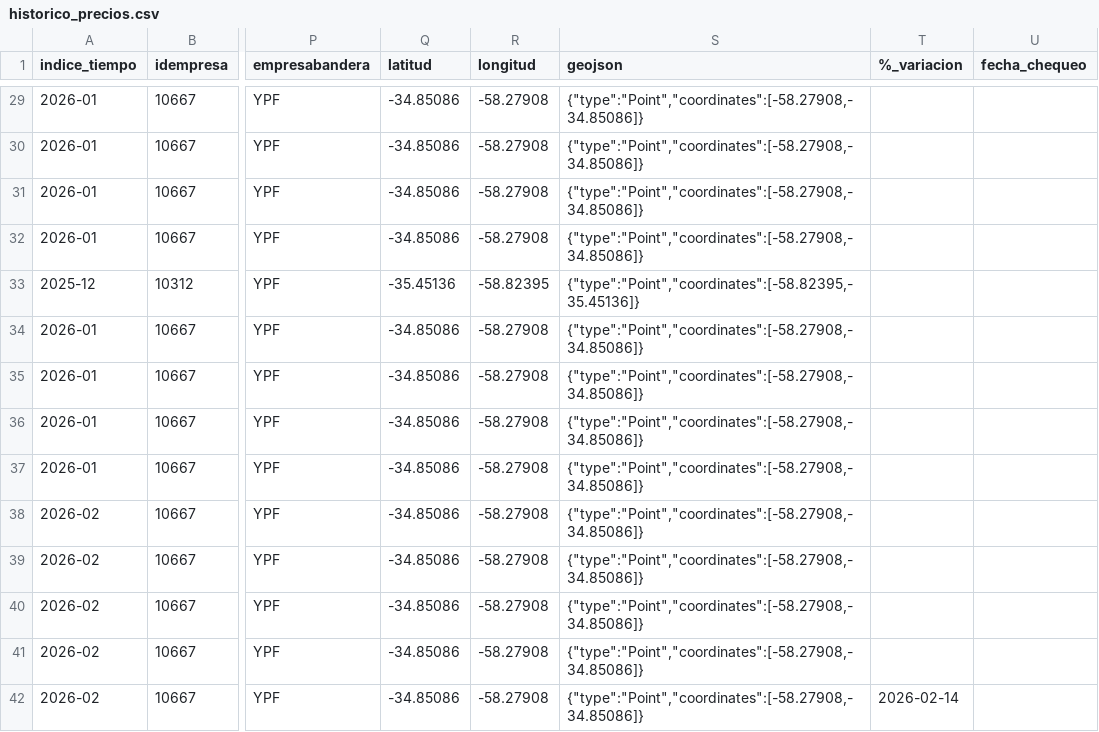
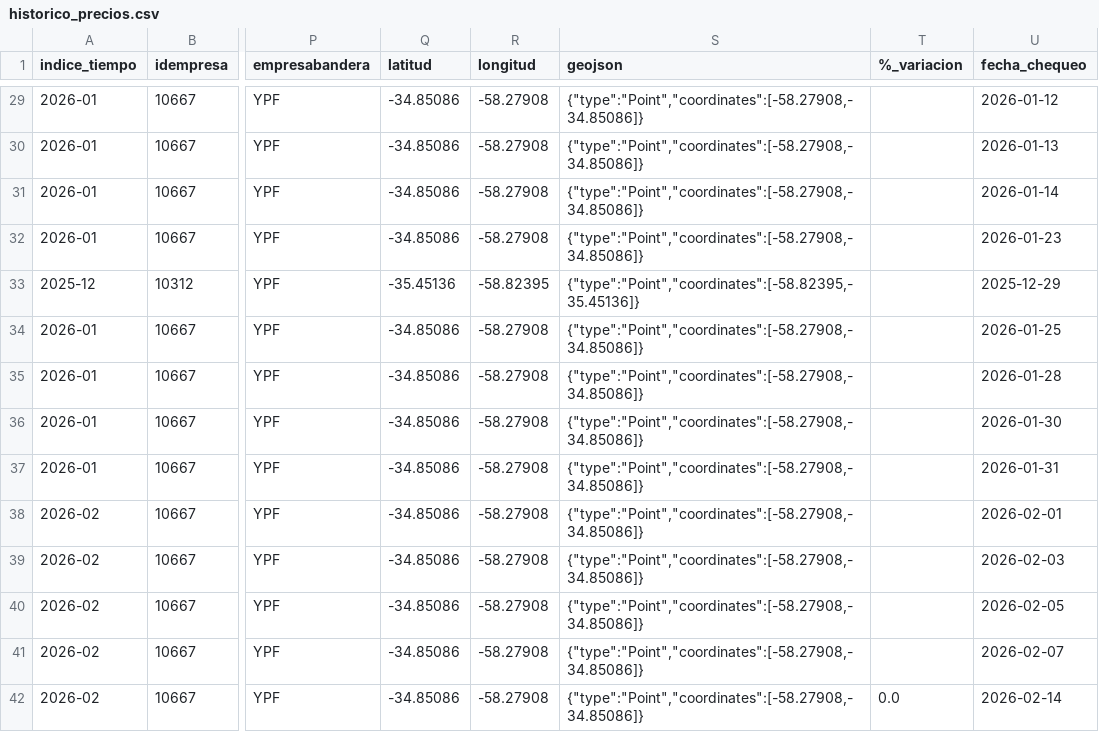
Before and after one commit to arqderman-tech/Subio-la-Nafta, a CSV file: data/historico_precios.csv, drawn as a sheet; only a part is shown, gaps mark what is left out; the diff covers the shown part only; the diff names each change by its address in the sheet, - before the commit and + after, or states it on an @@ line.

```diff
--- a/data/historico_precios.csv
+++ b/data/historico_precios.csv
-U29 (fecha_chequeo): (empty)
+U29 (fecha_chequeo): 2026-01-12
-U30 (fecha_chequeo): (empty)
+U30 (fecha_chequeo): 2026-01-13
-U31 (fecha_chequeo): (empty)
+U31 (fecha_chequeo): 2026-01-14
-U32 (fecha_chequeo): (empty)
+U32 (fecha_chequeo): 2026-01-23
-U33 (fecha_chequeo): (empty)
+U33 (fecha_chequeo): 2025-12-29
-U34 (fecha_chequeo): (empty)
+U34 (fecha_chequeo): 2026-01-25
-U35 (fecha_chequeo): (empty)
+U35 (fecha_chequeo): 2026-01-28
-U36 (fecha_chequeo): (empty)
+U36 (fecha_chequeo): 2026-01-30
-U37 (fecha_chequeo): (empty)
+U37 (fecha_chequeo): 2026-01-31
-U38 (fecha_chequeo): (empty)
+U38 (fecha_chequeo): 2026-02-01
-U39 (fecha_chequeo): (empty)
+U39 (fecha_chequeo): 2026-02-03
-U40 (fecha_chequeo): (empty)
+U40 (fecha_chequeo): 2026-02-05
-U41 (fecha_chequeo): (empty)
+U41 (fecha_chequeo): 2026-02-07
-T42 (%_variacion): 2026-02-14
+T42 (%_variacion): 0.0
-U42 (fecha_chequeo): (empty)
+U42 (fecha_chequeo): 2026-02-14
```
Also changed, not shown: 27 edited cells elsewhere in this file.
